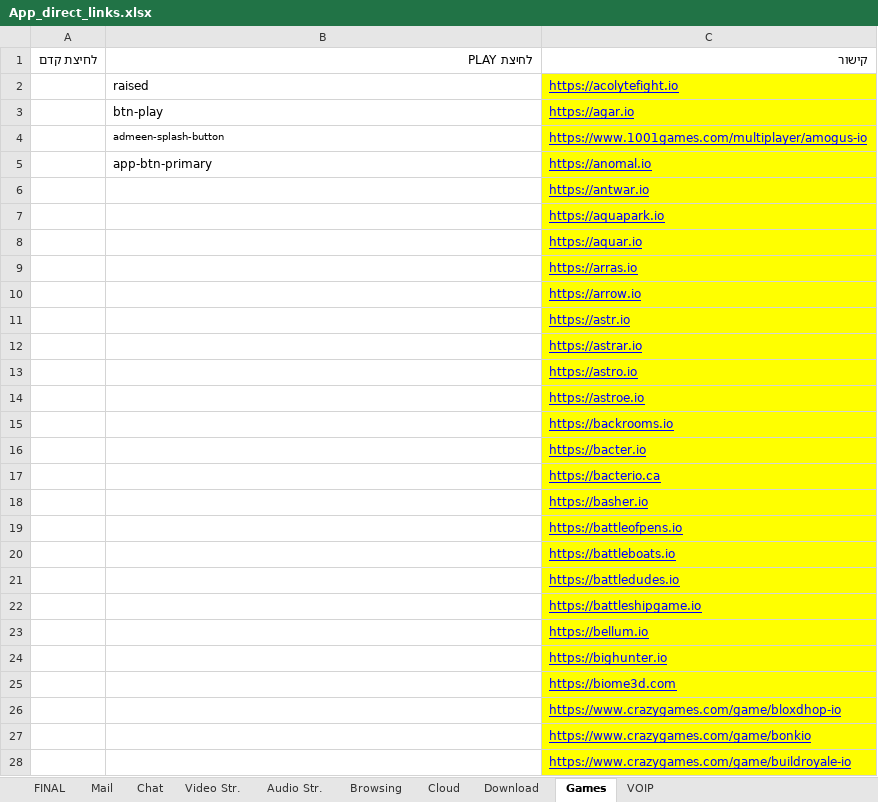
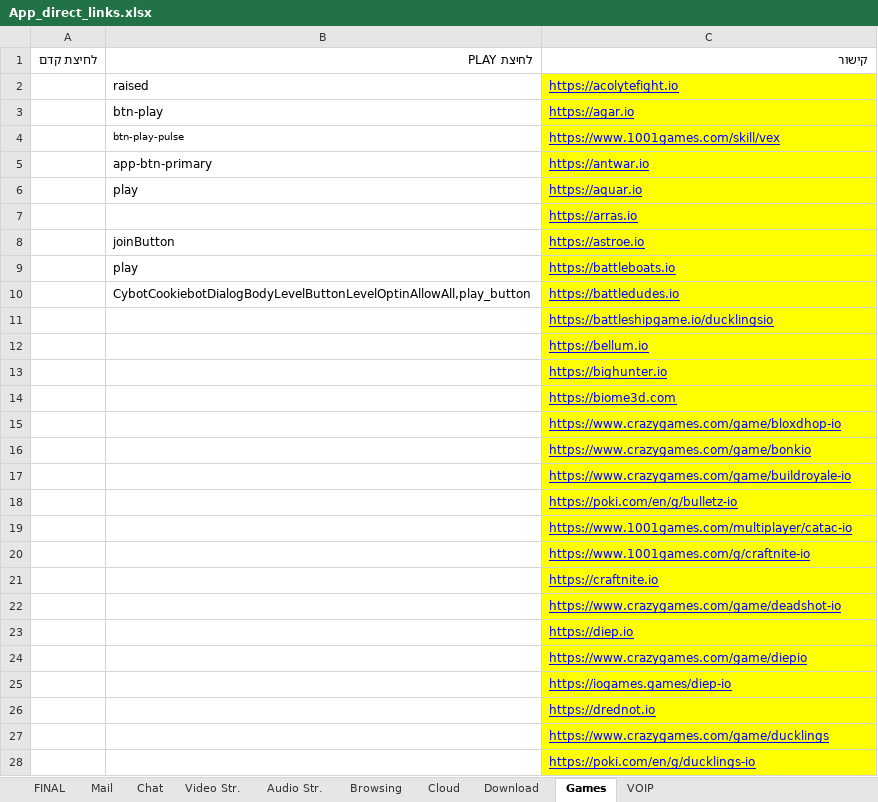
Before and after one commit to yaelrosen77/Final_Project, an Excel workbook: Crawler/App_direct_links.xlsx, sheet Games, drawn as a sheet; only a part is shown; the shorter side is filled out with more unchanged rows; values as stored, in another font and other column widths than the file's, no borders; removed rows and columns are numbered as before the commit, all else as after; the diff names each change by its address in the sheet, - before the commit and + after, or states it on an @@ line.

Commit message:
game progress

```diff
--- a/Crawler/App_direct_links.xlsx (sheet Games)
+++ b/Crawler/App_direct_links.xlsx (sheet Games)
-row 4:  | admeen-splash-button | https://www.1001games.com/multiplayer/amogus-io
-row 5:  | app-btn-primary | https://anomal.io
+row 4:  | btn-play-pulse | https://www.1001games.com/skill/vex
-B5: (empty)
+B5: app-btn-primary
-row 7:  |  | https://aquapark.io
-B6: (empty)
+B6: play
-row 10:  |  | https://arrow.io
-row 11:  |  | https://astr.io
-row 12:  |  | https://astrar.io
-row 13:  |  | https://astro.io
-B8: (empty)
+B8: joinButton
-row 15:  |  | https://backrooms.io
-row 16:  |  | https://bacter.io
-row 17:  |  | https://bacterio.ca
-row 18:  |  | https://basher.io
-row 19:  |  | https://battleofpens.io
-B9: (empty)
+B9: play
-B10: (empty)
+B10: CybotCookiebotDialogBodyLevelButtonLevelOptinAllowAll,play_button
-C11: https://battleshipgame.io
+C11: https://battleshipgame.io/ducklingsio
```
Also changed, not shown: sheet Audio Str., sheet Video Str., 3 other files.
